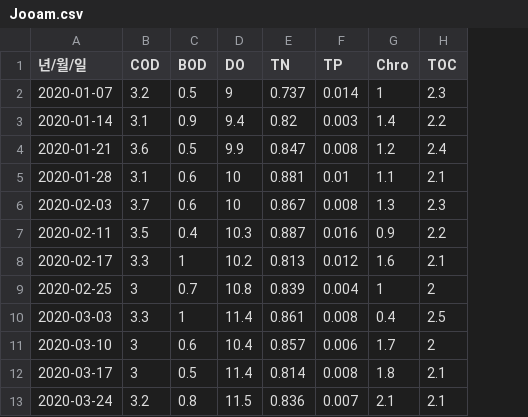
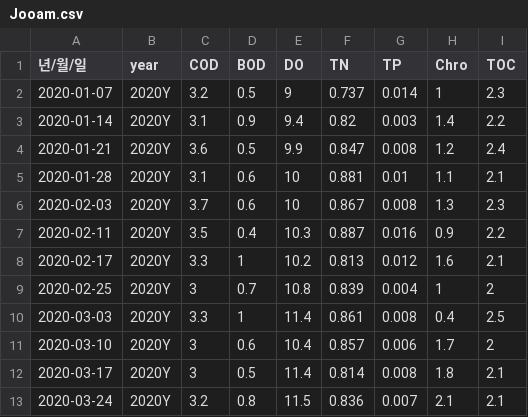
Before and after one commit to wlsgudrla/2022_2_env, a CSV file: Jooam.csv, drawn as a sheet; only a part is shown; the diff names each change by its address in the sheet, - before the commit and + after, or states it on an @@ line.

```diff
--- a/Jooam.csv
+++ b/Jooam.csv
+column B (year), rows 2-13: all 2020Y
```
Also changed, not shown: 4 other files.
